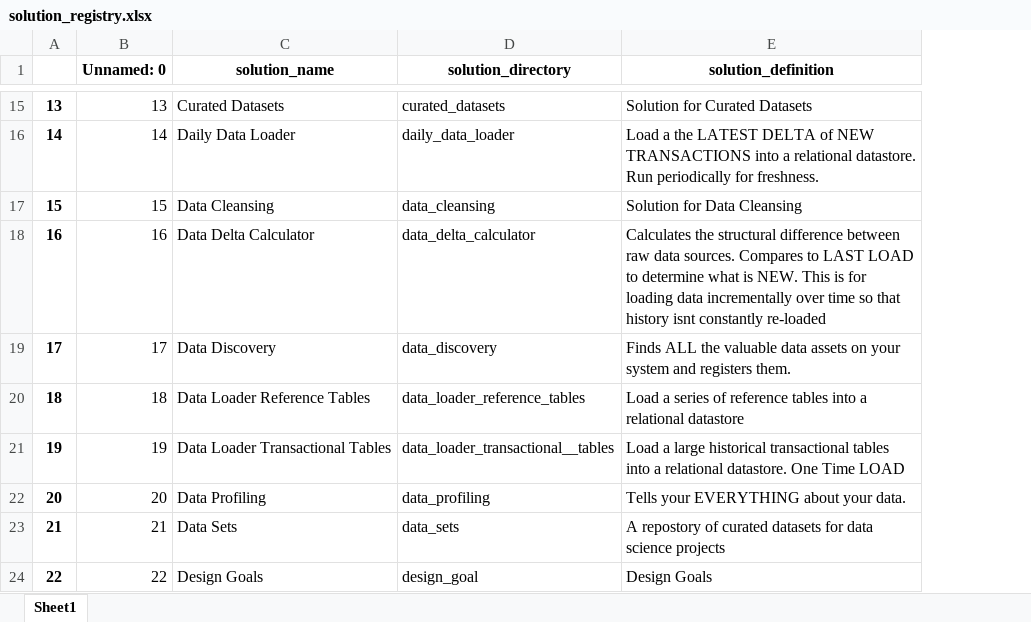
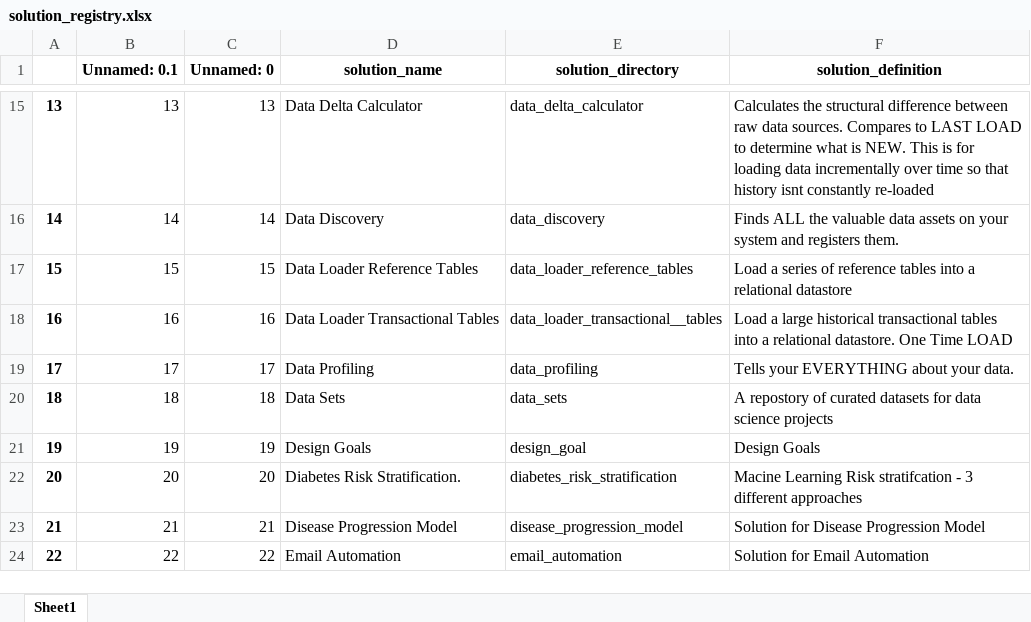
Before and after one commit to JoeEberle/solution_registry, an Excel workbook: solution_registry.xlsx, sheet Sheet1, drawn as a sheet; only a part is shown, gaps mark what is left out; values as stored, in another font and other column widths than the file's, no borders; addresses are those after the commit; the diff covers the shown part only; the diff names each change by its address in the sheet, - before the commit and + after, or states it on an @@ line.

```diff
--- a/solution_registry.xlsx (sheet Sheet1)
+++ b/solution_registry.xlsx (sheet Sheet1)
+column B (Unnamed: 0.1), rows 15-24: 13 | 14 | 15 | 16 | 17 | 18 | 19 | 20 | 21 | 22
-D15 (solution_name): Curated Datasets
+D15 (solution_name): Data Delta Calculator
-E15 (solution_directory): curated_datasets
+E15 (solution_directory): data_delta_calculator
-F15 (solution_definition): Solution for Curated Datasets
+F15 (solution_definition): Calculates the structural difference between raw data sources. Compares to LAST LOAD to determine what is NEW. This is for loading data incrementally over time so that history isnt constantly re-loaded
-D16 (solution_name): Daily Data Loader
+D16 (solution_name): Data Discovery
-E16 (solution_directory): daily_data_loader
+E16 (solution_directory): data_discovery
-F16 (solution_definition): Load a the LATEST DELTA of NEW TRANSACTIONS into a relational datastore. Run periodically for freshness.
+F16 (solution_definition): Finds ALL the valuable data assets on your system and registers them.
-D17 (solution_name): Data Cleansing
+D17 (solution_name): Data Loader Reference Tables
-E17 (solution_directory): data_cleansing
+E17 (solution_directory): data_loader_reference_tables
-F17 (solution_definition): Solution for Data Cleansing
+F17 (solution_definition): Load a series of reference tables into a relational datastore
-D18 (solution_name): Data Delta Calculator
+D18 (solution_name): Data Loader Transactional Tables
-E18 (solution_directory): data_delta_calculator
+E18 (solution_directory): data_loader_transactional__tables
-F18 (solution_definition): Calculates the structural difference between raw data sources. Compares to LAST LOAD to determine what is NEW. This is for loading data incrementally over time so that history isnt constantly re-loaded
+F18 (solution_definition): Load a large historical transactional tables into a relational datastore. One Time LOAD
-D19 (solution_name): Data Discovery
+D19 (solution_name): Data Profiling
-E19 (solution_directory): data_discovery
+E19 (solution_directory): data_profiling
-F19 (solution_definition): Finds ALL the valuable data assets on your system and registers them.
+F19 (solution_definition): Tells your EVERYTHING about your data.
-D20 (solution_name): Data Loader Reference Tables
+D20 (solution_name): Data Sets
-E20 (solution_directory): data_loader_reference_tables
+E20 (solution_directory): data_sets
-F20 (solution_definition): Load a series of reference tables into a relational datastore
+F20 (solution_definition): A repostory of curated datasets for data science projects
-D21 (solution_name): Data Loader Transactional Tables
+D21 (solution_name): Design Goals
-E21 (solution_directory): data_loader_transactional__tables
+E21 (solution_directory): design_goal
-F21 (solution_definition): Load a large historical transactional tables into a relational datastore. One Time LOAD
+F21 (solution_definition): Design Goals
-D22 (solution_name): Data Profiling
+D22 (solution_name): Diabetes Risk Stratification.
-E22 (solution_directory): data_profiling
+E22 (solution_directory): diabetes_risk_stratification
-F22 (solution_definition): Tells your EVERYTHING about your data.
+F22 (solution_definition): Macine Learning Risk stratifcation - 3 different approaches
-D23 (solution_name): Data Sets
+D23 (solution_name): Disease Progression Model
-E23 (solution_directory): data_sets
+E23 (solution_directory): disease_progression_model
-F23 (solution_definition): A repostory of curated datasets for data science projects
+F23 (solution_definition): Solution for Disease Progression Model
-D24 (solution_name): Design Goals
+D24 (solution_name): Email Automation
-E24 (solution_directory): design_goal
+E24 (solution_directory): email_automation
-F24 (solution_definition): Design Goals
+F24 (solution_definition): Solution for Email Automation
```
Also changed, not shown: 4 added rows, 1 removed row, 234 edited cells and row numbers in column A elsewhere in this sheet, 1 other file.
